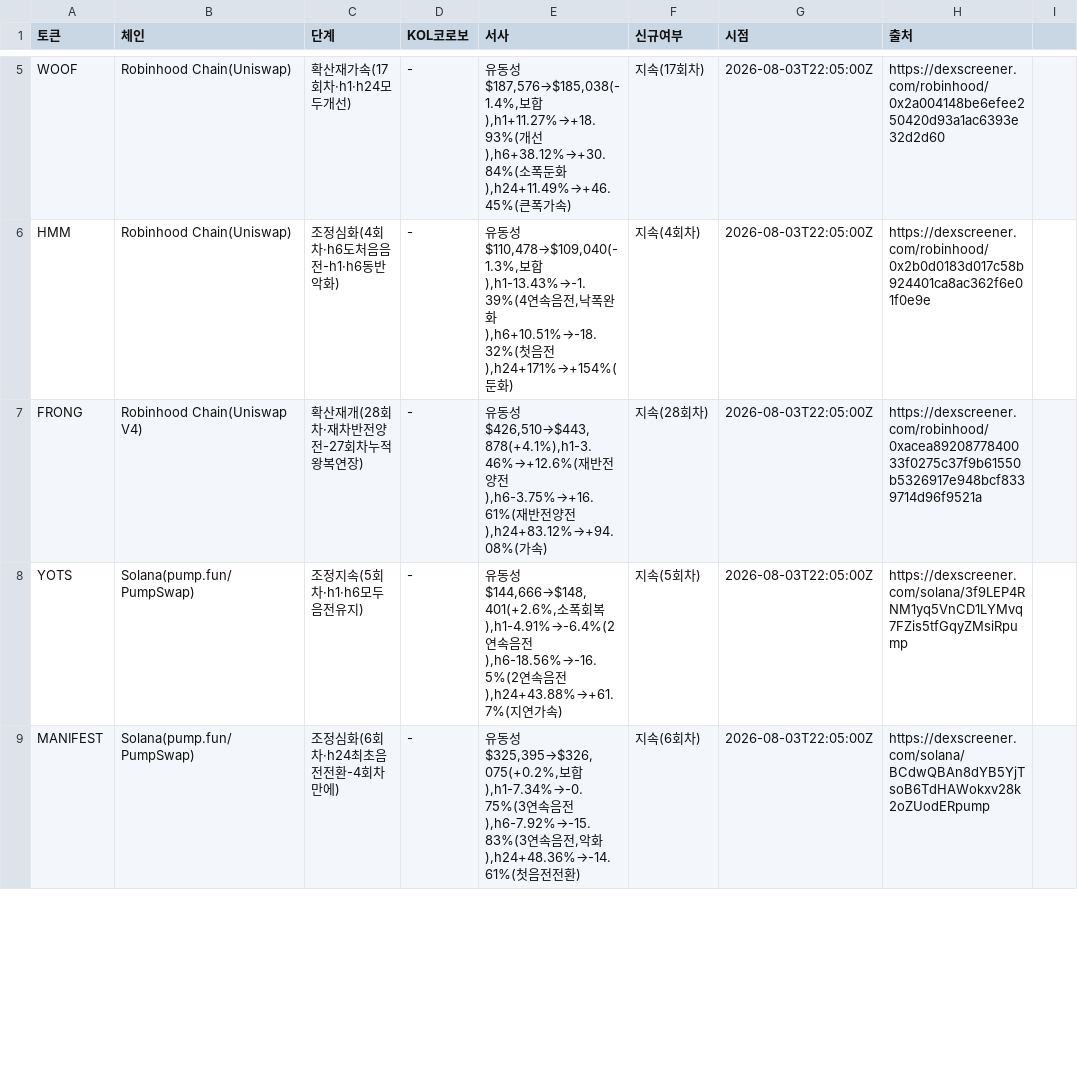
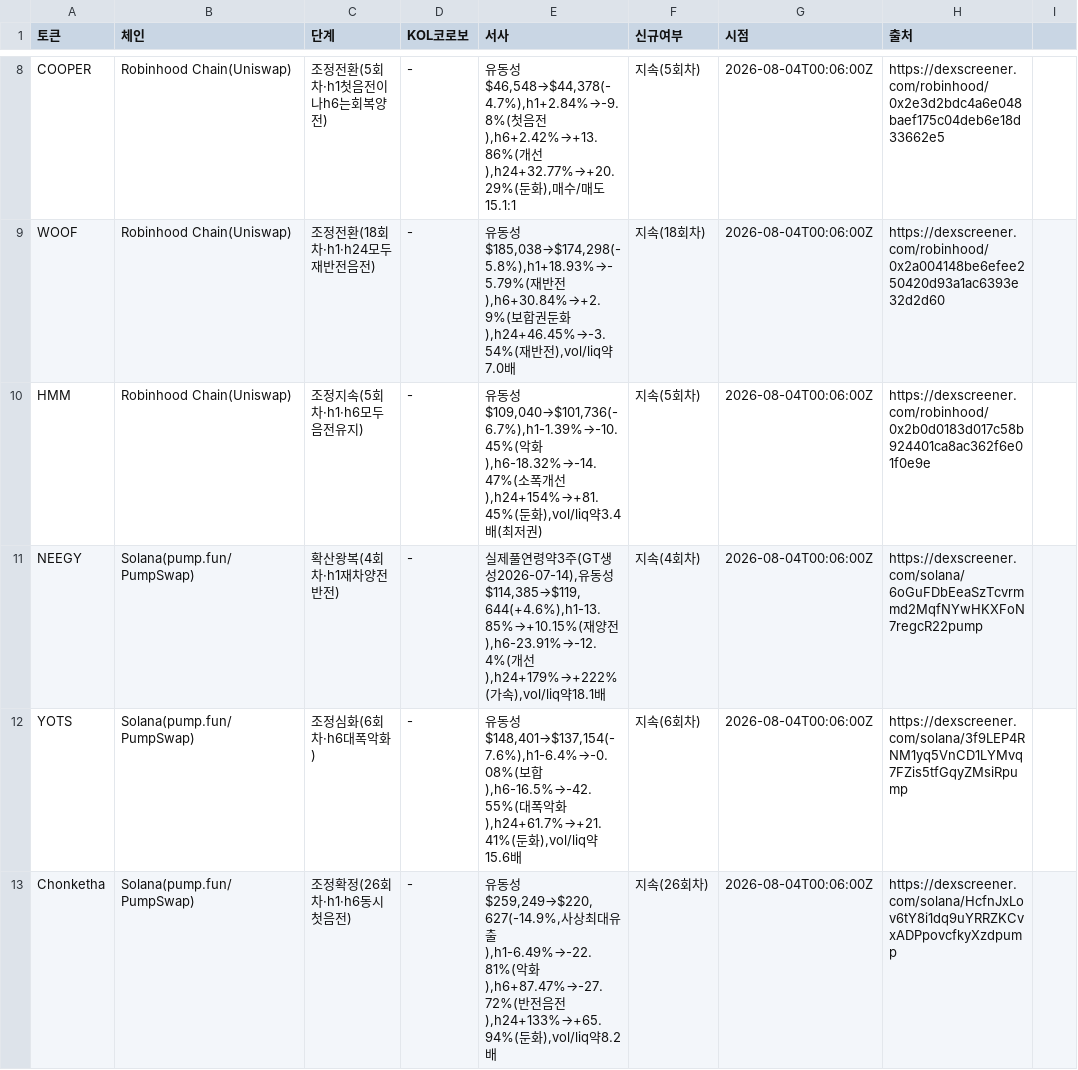
Before and after one commit to HoinKwak/study, a CSV file: research/kol/watch.csv, drawn as a sheet; only a part is shown, gaps mark what is left out; removed rows and columns are numbered as before the commit, all else as after; the diff covers the shown part only; the diff names each change by its address in the sheet, - before the commit and + after, or states it on an @@ line.

```diff
--- a/research/kol/watch.csv
+++ b/research/kol/watch.csv
+row 8: COOPER | Robinhood Chain(Uniswap) | 조정전환(5회차·h1첫음전이나h6는회복양전) | - | 유동성$46,548→$44,378(-4.7%),h1+2.84%→-9.8%(첫음전),h6+2.42%→+13.86%(개선),h24+32.77%→+20.29%(둔화),매수/매도15.1:1 | 지속(5회차) | 2026-08-04T00:06:00Z | https://dexscreener.com/robinhood/0x2e3d2bdc4a6e048baef175c04deb6e18d33662e5
-C9 (단계): 확산재가속(17회차·h1·h24모두개선)
+C9 (단계): 조정전환(18회차·h1·h24모두재반전음전)
-E9 (서사): …동성$187,576→$185,038(-1.4%,보합),h1+11.27%→+18.93%(개선),h6+38.12%→+30.84%(소폭둔화),h24+11.49%→+46.45%(큰폭가속)
+E9 (서사): …동성$185,038→$174,298(-5.8%),h1+18.93%→-5.79%(재반전),h6+30.84%→+2.9%(보합권둔화),h24+46.45%→-3.54%(재반전),vol/liq약7.0배
-F9 (신규여부): 지속(17회차)
+F9 (신규여부): 지속(18회차)
-G9:G10 (시점): 2026-08-03T22:05:00Z
+G9:G10 (시점): 2026-08-04T00:06:00Z
-C10 (단계): 조정심화(4회차·h6도처음음전-h1·h6동반악화)
+C10 (단계): 조정지속(5회차·h1·h6모두음전유지)
-E10 (서사): …동성$110,478→$109,040(-1.3%,보합),h1-13.43%→-1.39%(4연속음전,낙폭완화),h6+10.51%→-18.32%(첫음전),h24+171%→+154%(둔화)
+E10 (서사): …동성$109,040→$101,736(-6.7%),h1-1.39%→-10.45%(악화),h6-18.32%→-14.47%(소폭개선),h24+154%→+81.45%(둔화),vol/liq약3.4배(최저권)
-F10 (신규여부): 지속(4회차)
+F10 (신규여부): 지속(5회차)
-row 7: FRONG | Robinhood Chain(Uniswap V4) | 확산재개(28회차·재차반전양전-27회차누적왕복연장) | - | 유동성$426,510→$443,878(+4.1%),h1-3.46%→+12.6%(재반전양전),h6-3.75%→+16.61%(재반전양전),h24+83.12%→+94.08%(가속) | 지속(28회차) | 2026-08-03T22:05:00Z | https://dexscreener.com/robinhood/0xacea8920877840033f0275c37f9b61550b5326917e948bcf8339714d96f9521a
+row 11: NEEGY | Solana(pump.fun/PumpSwap) | 확산왕복(4회차·h1재차양전반전) | - | 실제풀연령약3주(GT생성2026-07-14),유동성$114,385→$119,644(+4.6%),h1-13.85%→+10.15%(재양전),h6-23.91%→-12.4%(개선),h24+179%→+222%(가속),vol/liq약18.1배 | 지속(4회차) | 2026-08-04T00:06:00Z | https://dexscreener.com/solana/6oGuFDbEeaSzTcvrmmd2MqfNYwHKXFoN7regcR22pump
-C12 (단계): 조정지속(5회차·h1·h6모두음전유지)
+C12 (단계): 조정심화(6회차·h6대폭악화)
-E12 (서사): …동성$144,666→$148,401(+2.6%,소폭회복),h1-4.91%→-6.4%(2연속음전),h6-18.56%→-16.5%(2연속음전),h24+43.88%→+61.7%(지연가속)
+E12 (서사): …동성$148,401→$137,154(-7.6%),h1-6.4%→-0.08%(보합),h6-16.5%→-42.55%(대폭악화),h24+61.7%→+21.41%(둔화),vol/liq약15.6배
-F12 (신규여부): 지속(5회차)
+F12 (신규여부): 지속(6회차)
-G12 (시점): 2026-08-03T22:05:00Z
+G12 (시점): 2026-08-04T00:06:00Z
-row 9: MANIFEST | Solana(pump.fun/PumpSwap) | 조정심화(6회차·h24최초음전전환-4회차만에) | - | 유동성$325,395→$326,075(+0.2%,보합),h1-7.34%→-0.75%(3연속음전),h6-7.92%→-15.83%(3연속음전,악화),h24+48.36%→-14.61%(첫음전전환) | 지속(6회차) | 2026-08-03T22:05:00Z | https://dexscreener.com/solana/BCdwQBAn8dYB5YjTsoB6TdHAWokxv28k2oZUodERpump
+row 13: Chonketha | Solana(pump.fun/PumpSwap) | 조정확정(26회차·h1·h6동시첫음전) | - | 유동성$259,249→$220,627(-14.9%,사상최대유출),h1-6.49%→-22.81%(악화),h6+87.47%→-27.72%(반전음전),h24+133%→+65.94%(둔화),vol/liq약8.2배 | 지속(26회차) | 2026-08-04T00:06:00Z | https://dexscreener.com/solana/HcfnJxLov6tY8i1dq9uYRRZKCvxADPpovcfkyXzdpump
```
Also changed, not shown: 5 added rows, 6 removed rows and 17 edited cells elsewhere in this file, 2 other files.
